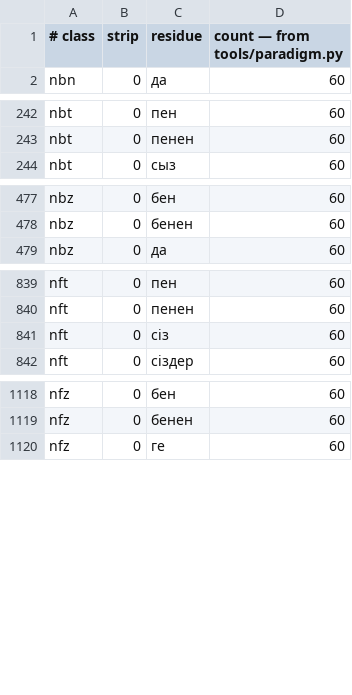
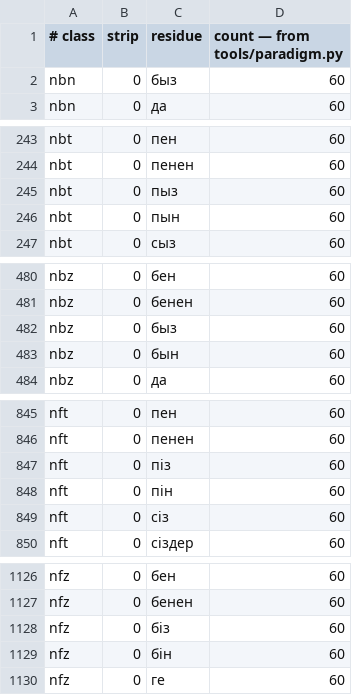
Before and after one commit to iDynbek/hunspell-kk, a TSV file: data/paradigm.tsv, drawn as a sheet; only a part is shown, gaps mark what is left out; the diff covers the shown part only; the diff names each change by its address in the sheet, - before the commit and + after, or states it on an @@ line.

```diff
--- a/data/paradigm.tsv
+++ b/data/paradigm.tsv
+row 2: nbn | 0 | быз | 60
+row 245: nbt | 0 | пыз | 60
+row 246: nbt | 0 | пын | 60
+row 482: nbz | 0 | быз | 60
+row 483: nbz | 0 | бын | 60
+row 847: nft | 0 | піз | 60
+row 848: nft | 0 | пін | 60
+row 1128: nfz | 0 | біз | 60
+row 1129: nfz | 0 | бін | 60
```
Also changed, not shown: 1 added row elsewhere in this file, 6 other files.
